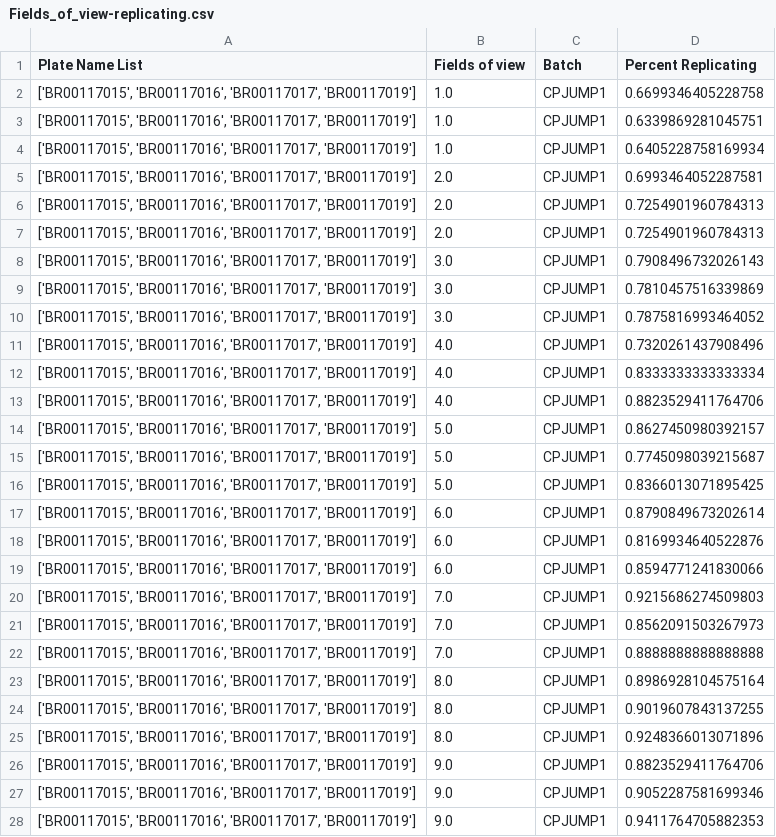
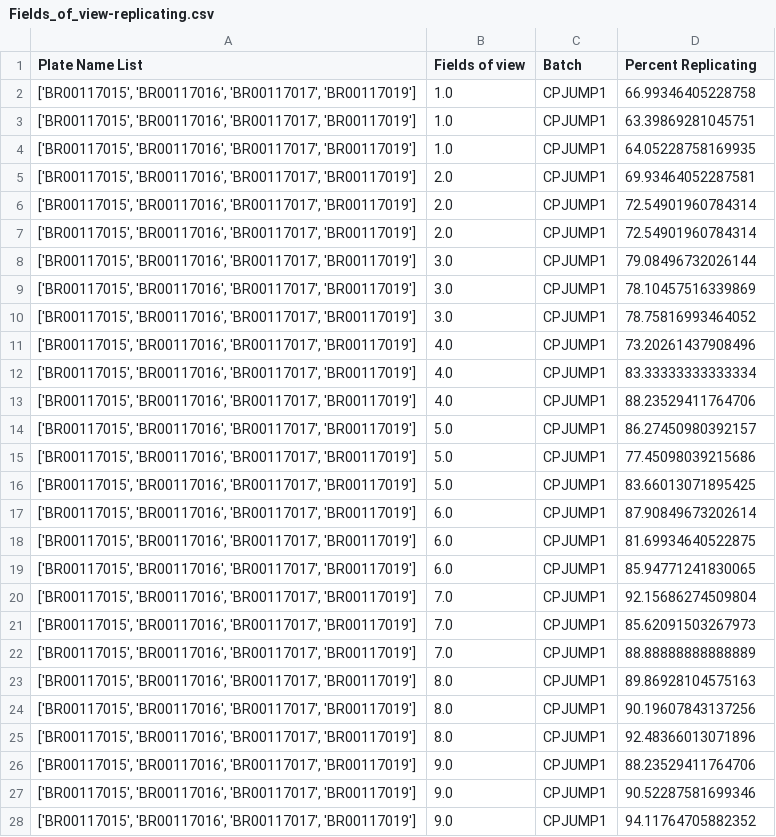
Before and after one commit to carpenter-singh-lab/2023_Cimini_NatureProtocols, a CSV file: notebooks/checkpoint_csvs/Fields_of_view-replicating.csv, drawn as a sheet; only a part is shown; the diff covers the shown part only.

```diff
--- a/notebooks/checkpoint_csvs/Fields_of_view-replicating.csv
+++ b/notebooks/checkpoint_csvs/Fields_of_view-replicating.csv
@@ -1,28 +1,28 @@
 Plate Name List,Fields of view,Batch,Percent Replicating
-"['BR00117015', 'BR00117016', 'BR00117017', 'BR00117019']",1.0,CPJUMP1,0.6699346405228758
-"['BR00117015', 'BR00117016', 'BR00117017', 'BR00117019']",1.0,CPJUMP1,0.6339869281045751
-"['BR00117015', 'BR00117016', 'BR00117017', 'BR00117019']",1.0,CPJUMP1,0.6405228758169934
-"['BR00117015', 'BR00117016', 'BR00117017', 'BR00117019']",2.0,CPJUMP1,0.6993464052287581
-"['BR00117015', 'BR00117016', 'BR00117017', 'BR00117019']",2.0,CPJUMP1,0.7254901960784313
-"['BR00117015', 'BR00117016', 'BR00117017', 'BR00117019']",2.0,CPJUMP1,0.7254901960784313
-"['BR00117015', 'BR00117016', 'BR00117017', 'BR00117019']",3.0,CPJUMP1,0.7908496732026143
-"['BR00117015', 'BR00117016', 'BR00117017', 'BR00117019']",3.0,CPJUMP1,0.7810457516339869
-"['BR00117015', 'BR00117016', 'BR00117017', 'BR00117019']",3.0,CPJUMP1,0.7875816993464052
-"['BR00117015', 'BR00117016', 'BR00117017', 'BR00117019']",4.0,CPJUMP1,0.7320261437908496
-"['BR00117015', 'BR00117016', 'BR00117017', 'BR00117019']",4.0,CPJUMP1,0.8333333333333334
-"['BR00117015', 'BR00117016', 'BR00117017', 'BR00117019']",4.0,CPJUMP1,0.8823529411764706
-"['BR00117015', 'BR00117016', 'BR00117017', 'BR00117019']",5.0,CPJUMP1,0.8627450980392157
-"['BR00117015', 'BR00117016', 'BR00117017', 'BR00117019']",5.0,CPJUMP1,0.7745098039215687
-"['BR00117015', 'BR00117016', 'BR00117017', 'BR00117019']",5.0,CPJUMP1,0.8366013071895425
-"['BR00117015', 'BR00117016', 'BR00117017', 'BR00117019']",6.0,CPJUMP1,0.8790849673202614
-"['BR00117015', 'BR00117016', 'BR00117017', 'BR00117019']",6.0,CPJUMP1,0.8169934640522876
-"['BR00117015', 'BR00117016', 'BR00117017', 'BR00117019']",6.0,CPJUMP1,0.8594771241830066
-"['BR00117015', 'BR00117016', 'BR00117017', 'BR00117019']",7.0,CPJUMP1,0.9215686274509803
-"['BR00117015', 'BR00117016', 'BR00117017', 'BR00117019']",7.0,CPJUMP1,0.8562091503267973
-"['BR00117015', 'BR00117016', 'BR00117017', 'BR00117019']",7.0,CPJUMP1,0.8888888888888888
-"['BR00117015', 'BR00117016', 'BR00117017', 'BR00117019']",8.0,CPJUMP1,0.8986928104575164
-"['BR00117015', 'BR00117016', 'BR00117017', 'BR00117019']",8.0,CPJUMP1,0.9019607843137255
-"['BR00117015', 'BR00117016', 'BR00117017', 'BR00117019']",8.0,CPJUMP1,0.9248366013071896
-"['BR00117015', 'BR00117016', 'BR00117017', 'BR00117019']",9.0,CPJUMP1,0.8823529411764706
-"['BR00117015', 'BR00117016', 'BR00117017', 'BR00117019']",9.0,CPJUMP1,0.9052287581699346
-"['BR00117015', 'BR00117016', 'BR00117017', 'BR00117019']",9.0,CPJUMP1,0.9411764705882353
+"['BR00117015', 'BR00117016', 'BR00117017', 'BR00117019']",1.0,CPJUMP1,66.99346405228758
+"['BR00117015', 'BR00117016', 'BR00117017', 'BR00117019']",1.0,CPJUMP1,63.39869281045751
+"['BR00117015', 'BR00117016', 'BR00117017', 'BR00117019']",1.0,CPJUMP1,64.05228758169935
+"['BR00117015', 'BR00117016', 'BR00117017', 'BR00117019']",2.0,CPJUMP1,69.93464052287581
+"['BR00117015', 'BR00117016', 'BR00117017', 'BR00117019']",2.0,CPJUMP1,72.54901960784314
+"['BR00117015', 'BR00117016', 'BR00117017', 'BR00117019']",2.0,CPJUMP1,72.54901960784314
+"['BR00117015', 'BR00117016', 'BR00117017', 'BR00117019']",3.0,CPJUMP1,79.08496732026144
+"['BR00117015', 'BR00117016', 'BR00117017', 'BR00117019']",3.0,CPJUMP1,78.10457516339869
+"['BR00117015', 'BR00117016', 'BR00117017', 'BR00117019']",3.0,CPJUMP1,78.75816993464052
+"['BR00117015', 'BR00117016', 'BR00117017', 'BR00117019']",4.0,CPJUMP1,73.20261437908496
+"['BR00117015', 'BR00117016', 'BR00117017', 'BR00117019']",4.0,CPJUMP1,83.33333333333334
+"['BR00117015', 'BR00117016', 'BR00117017', 'BR00117019']",4.0,CPJUMP1,88.23529411764706
+"['BR00117015', 'BR00117016', 'BR00117017', 'BR00117019']",5.0,CPJUMP1,86.27450980392157
+"['BR00117015', 'BR00117016', 'BR00117017', 'BR00117019']",5.0,CPJUMP1,77.45098039215686
+"['BR00117015', 'BR00117016', 'BR00117017', 'BR00117019']",5.0,CPJUMP1,83.66013071895425
+"['BR00117015', 'BR00117016', 'BR00117017', 'BR00117019']",6.0,CPJUMP1,87.90849673202614
+"['BR00117015', 'BR00117016', 'BR00117017', 'BR00117019']",6.0,CPJUMP1,81.69934640522875
+"['BR00117015', 'BR00117016', 'BR00117017', 'BR00117019']",6.0,CPJUMP1,85.94771241830065
+"['BR00117015', 'BR00117016', 'BR00117017', 'BR00117019']",7.0,CPJUMP1,92.15686274509804
+"['BR00117015', 'BR00117016', 'BR00117017', 'BR00117019']",7.0,CPJUMP1,85.62091503267973
+"['BR00117015', 'BR00117016', 'BR00117017', 'BR00117019']",7.0,CPJUMP1,88.88888888888889
+"['BR00117015', 'BR00117016', 'BR00117017', 'BR00117019']",8.0,CPJUMP1,89.86928104575163
+"['BR00117015', 'BR00117016', 'BR00117017', 'BR00117019']",8.0,CPJUMP1,90.19607843137256
+"['BR00117015', 'BR00117016', 'BR00117017', 'BR00117019']",8.0,CPJUMP1,92.48366013071896
+"['BR00117015', 'BR00117016', 'BR00117017', 'BR00117019']",9.0,CPJUMP1,88.23529411764706
+"['BR00117015', 'BR00117016', 'BR00117017', 'BR00117019']",9.0,CPJUMP1,90.52287581699346
+"['BR00117015', 'BR00117016', 'BR00117017', 'BR00117019']",9.0,CPJUMP1,94.11764705882352
```
Also changed, not shown: 19 edited cells elsewhere in this file, notebooks/checkpoint_csvs/Exposure_time.csv, 7 other files.
